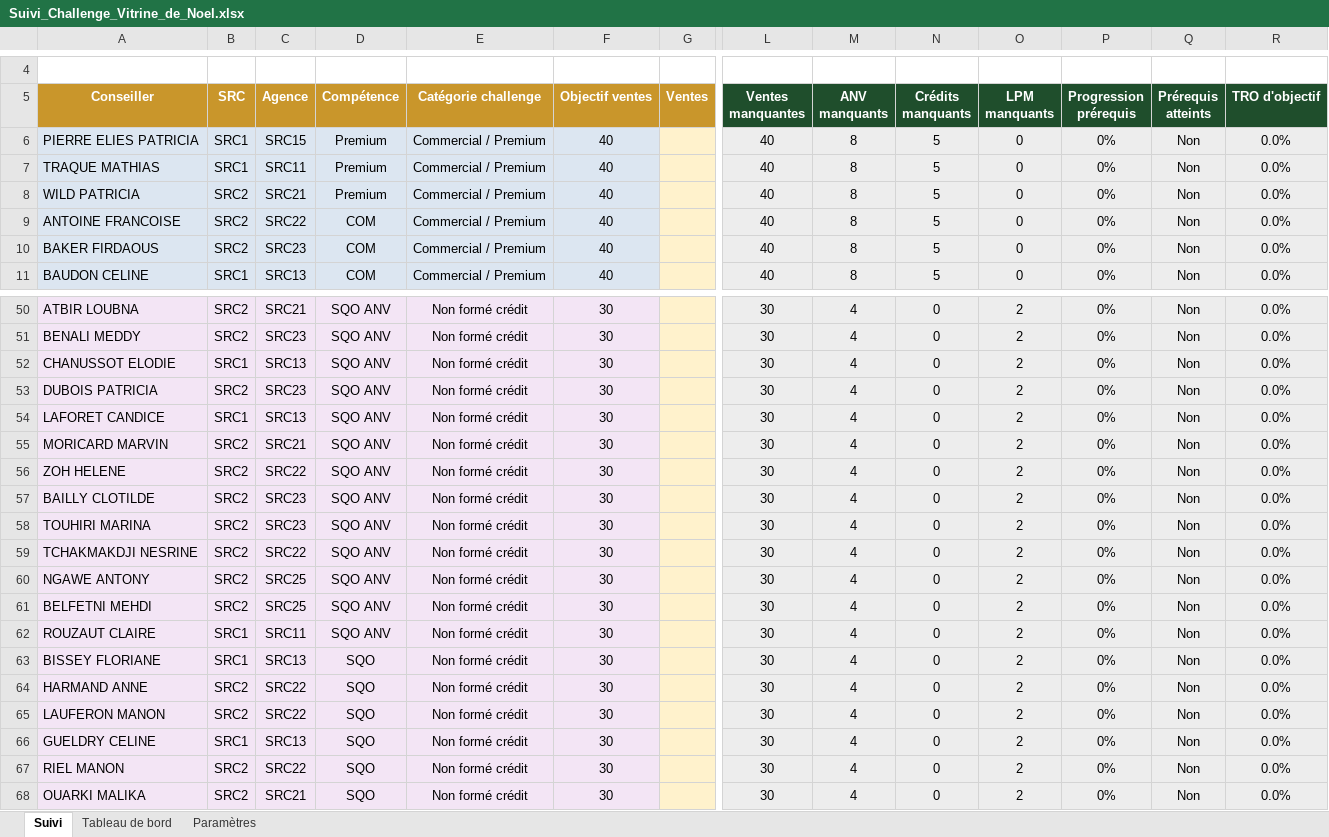
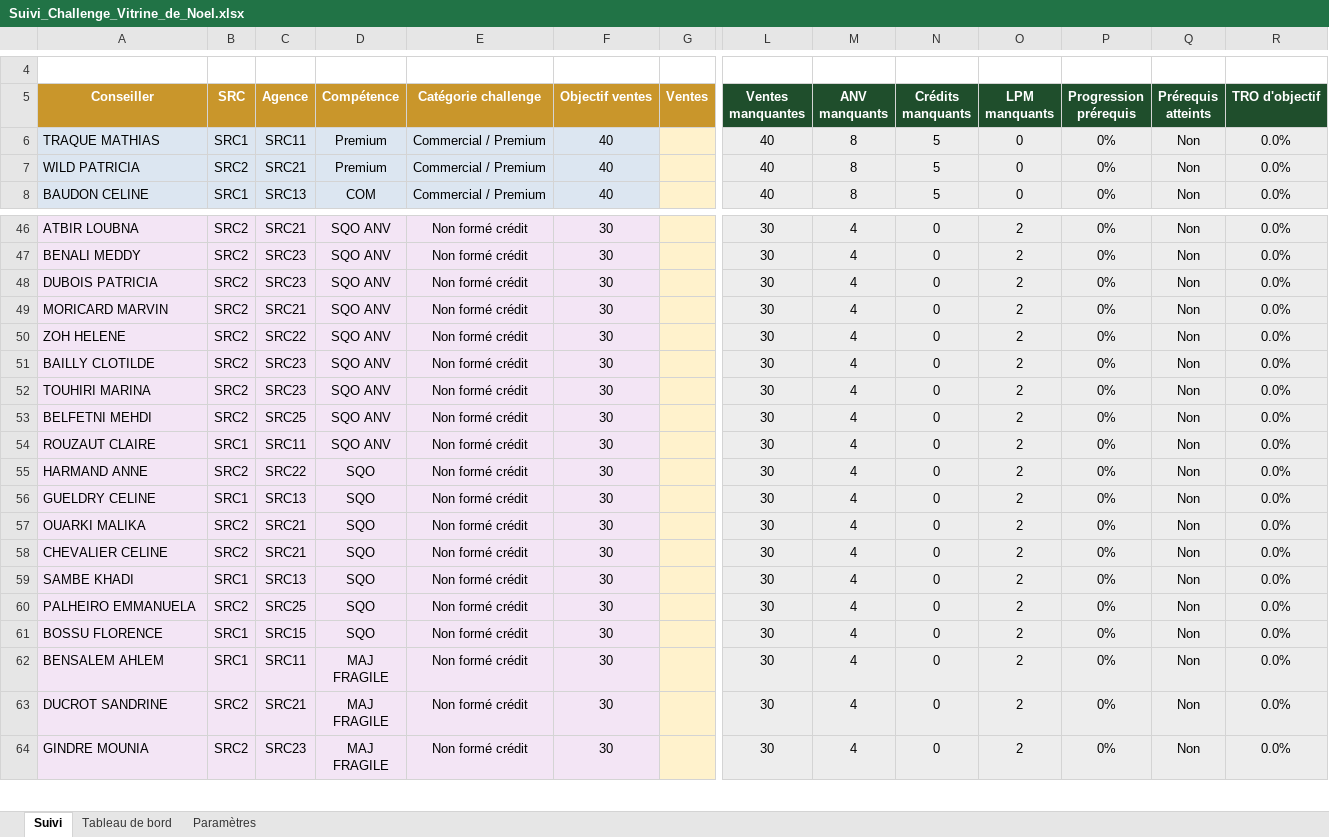
Before and after one commit to nicoletmathis-sketch/Ecc, an Excel workbook: Suivi_Challenge_Vitrine_de_Noel.xlsx, sheet Suivi, drawn as a sheet; only a part is shown, gaps mark what is left out; the shorter side is filled out with more unchanged rows; values as stored, in another font and other column widths than the file's, no borders; conditional formats not drawn; rows hold the shown columns only; the diff covers the shown part only; the diff names each change by its address in the sheet, - before the commit and + after, or states it on an @@ line.

```diff
--- a/Suivi_Challenge_Vitrine_de_Noel.xlsx (sheet Suivi)
+++ b/Suivi_Challenge_Vitrine_de_Noel.xlsx (sheet Suivi)
-row 6: PIERRE ELIES PATRICIA | SRC1 | SRC15 | Premium | Commercial / Premium | 40 |  | 40 | 8 | 5 | 0 | 0% | Non | 0.0%
-row 9: ANTOINE FRANCOISE | SRC2 | SRC22 | COM | Commercial / Premium | 40 |  | 40 | 8 | 5 | 0 | 0% | Non | 0.0%
-row 10: BAKER FIRDAOUS | SRC2 | SRC23 | COM | Commercial / Premium | 40 |  | 40 | 8 | 5 | 0 | 0% | Non | 0.0%
-row 52: CHANUSSOT ELODIE | SRC1 | SRC13 | SQO ANV | Non formé crédit | 30 |  | 30 | 4 | 0 | 2 | 0% | Non | 0.0%
-row 54: LAFORET CANDICE | SRC1 | SRC13 | SQO ANV | Non formé crédit | 30 |  | 30 | 4 | 0 | 2 | 0% | Non | 0.0%
-row 59: TCHAKMAKDJI NESRINE | SRC2 | SRC22 | SQO ANV | Non formé crédit | 30 |  | 30 | 4 | 0 | 2 | 0% | Non | 0.0%
-row 60: NGAWE ANTONY | SRC2 | SRC25 | SQO ANV | Non formé crédit | 30 |  | 30 | 4 | 0 | 2 | 0% | Non | 0.0%
-row 63: BISSEY FLORIANE | SRC1 | SRC13 | SQO | Non formé crédit | 30 |  | 30 | 4 | 0 | 2 | 0% | Non | 0.0%
-row 65: LAUFERON MANON | SRC2 | SRC22 | SQO | Non formé crédit | 30 |  | 30 | 4 | 0 | 2 | 0% | Non | 0.0%
-row 67: RIEL MANON | SRC2 | SRC22 | SQO | Non formé crédit | 30 |  | 30 | 4 | 0 | 2 | 0% | Non | 0.0%
```
Also changed, not shown: 5 removed rows elsewhere in this sheet, sheet Tableau de bord, formulas that keep their value.
